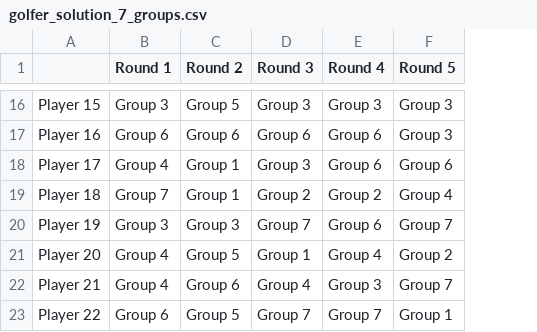
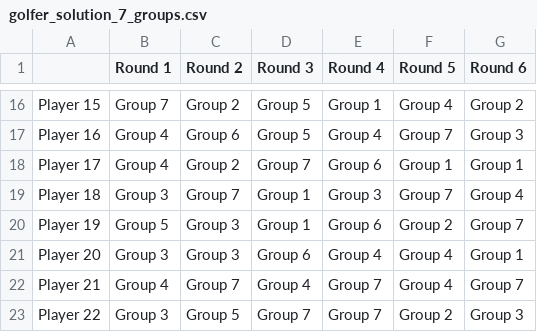
Before and after one commit to stanmart/unstructured-bargaining-experiment, a CSV file: preparation/group_matrices/golfer_solution_7_groups.csv, drawn as a sheet; only a part is shown, gaps mark what is left out; the diff covers the shown part only; the diff names each change by its address in the sheet, - before the commit and + after, or states it on an @@ line.

Commit message:
Added trial round
- ignore trial round in payment computation
- adjusted group reshuffling
- adjusted instructions

```diff
--- a/preparation/group_matrices/golfer_solution_7_groups.csv
+++ b/preparation/group_matrices/golfer_solution_7_groups.csv
+column G (Round 6), rows 16-23: Group 2 | Group 3 | Group 1 | Group 4 | Group 7 | Group 1 | Group 7 | Group 3
-B16 (Round 1): Group 3
+B16 (Round 1): Group 7
-C16 (Round 2): Group 5
+C16 (Round 2): Group 2
-D16 (Round 3): Group 3
+D16 (Round 3): Group 5
-E16 (Round 4): Group 3
+E16 (Round 4): Group 1
-F16 (Round 5): Group 3
+F16 (Round 5): Group 4
-B17 (Round 1): Group 6
+B17 (Round 1): Group 4
-D17 (Round 3): Group 6
+D17 (Round 3): Group 5
-E17 (Round 4): Group 6
+E17 (Round 4): Group 4
-F17 (Round 5): Group 3
+F17 (Round 5): Group 7
-C18 (Round 2): Group 1
+C18 (Round 2): Group 2
-D18 (Round 3): Group 3
+D18 (Round 3): Group 7
-F18 (Round 5): Group 6
+F18 (Round 5): Group 1
-B19 (Round 1): Group 7
+B19 (Round 1): Group 3
-C19 (Round 2): Group 1
+C19 (Round 2): Group 7
-D19 (Round 3): Group 2
+D19 (Round 3): Group 1
-E19 (Round 4): Group 2
+E19 (Round 4): Group 3
-F19 (Round 5): Group 4
+F19 (Round 5): Group 7
-B20 (Round 1): Group 3
+B20 (Round 1): Group 5
-D20 (Round 3): Group 7
+D20 (Round 3): Group 1
-F20 (Round 5): Group 7
+F20 (Round 5): Group 2
-B21 (Round 1): Group 4
+B21 (Round 1): Group 3
-C21 (Round 2): Group 5
+C21 (Round 2): Group 3
-D21 (Round 3): Group 1
+D21 (Round 3): Group 6
-F21 (Round 5): Group 2
+F21 (Round 5): Group 4
-C22 (Round 2): Group 6
+C22 (Round 2): Group 7
-E22 (Round 4): Group 3
+E22 (Round 4): Group 7
-F22 (Round 5): Group 7
+F22 (Round 5): Group 4
-B23 (Round 1): Group 6
+B23 (Round 1): Group 3
-F23 (Round 5): Group 1
+F23 (Round 5): Group 2
```
Also changed, not shown: 115 edited cells elsewhere in this file, preparation/group_matrices/golfer_solution_6_groups.csv, 9 other files.
